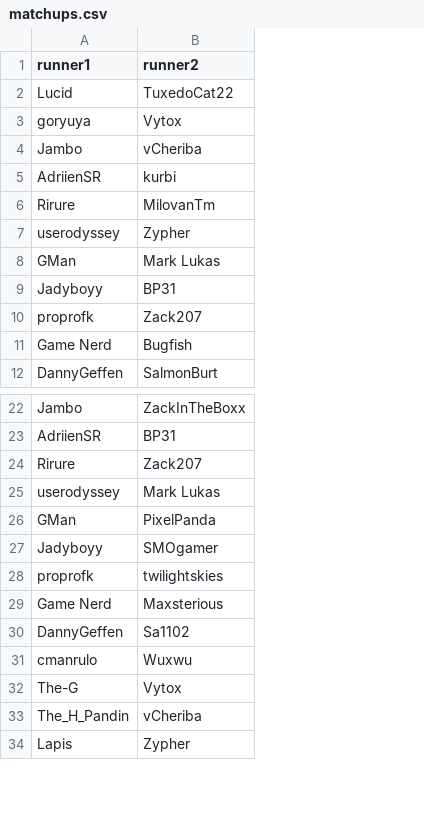
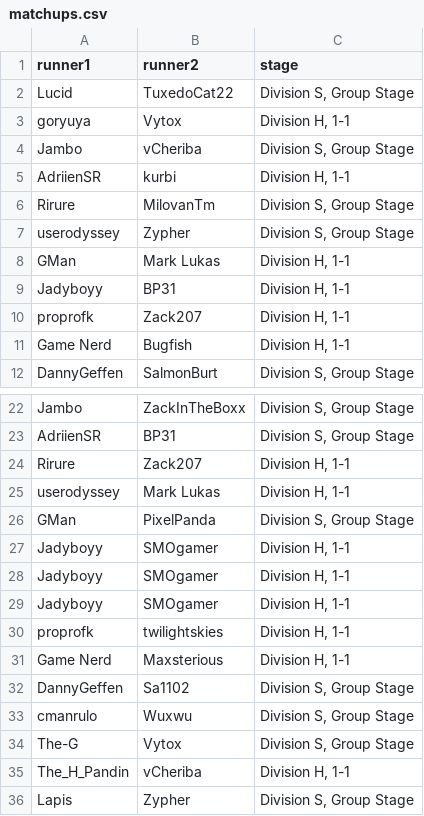
Before and after one commit to Dansta2106-real/SMO_Community_Scheduling_Tool, a CSV file: matchups.csv, drawn as a sheet; only a part is shown, gaps mark what is left out; the diff names each change by its address in the sheet, - before the commit and + after, or states it on an @@ line.

```diff
--- a/matchups.csv
+++ b/matchups.csv
+column C (stage), rows 2-12: Division S, Group Stage | Division H, 1-1 | Division S, Group Stage | Division H, 1-1 | Division S, Group Stage | Division S, Group Stage | Division H, 1-1 | Division H, 1-1 | Division H, 1-1 | Division H, 1-1 | Division S, Group Stage; rows 22-27: Division S, Group Stage | Division S, Group Stage | Division H, 1-1 | Division H, 1-1 | Division S, Group Stage | Division H, 1-1; rows 30-36: Division H, 1-1 | Division H, 1-1 | Division S, Group Stage | Division S, Group Stage | Division S, Group Stage | Division H, 1-1 | Division S, Group Stage
+row 28: Jadyboyy | SMOgamer | Division H, 1-1
+row 29: Jadyboyy | SMOgamer | Division H, 1-1
```
Also changed, not shown: schedule.csv, 4 other files.
